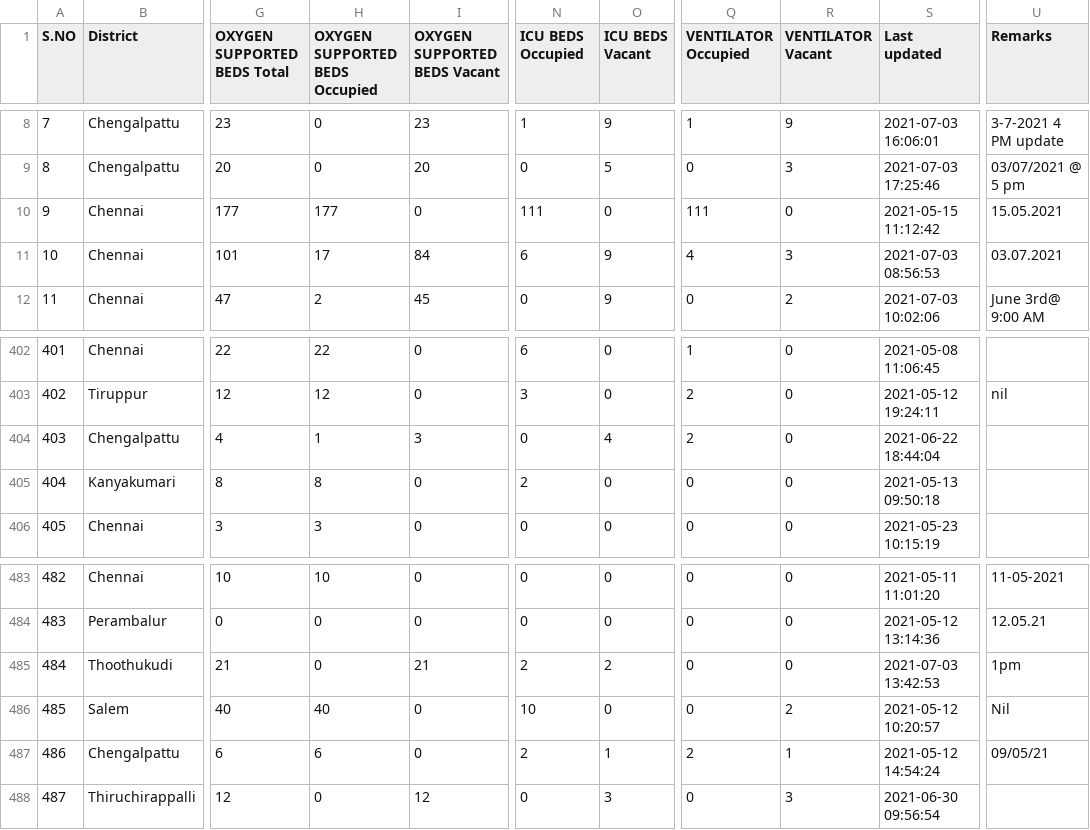
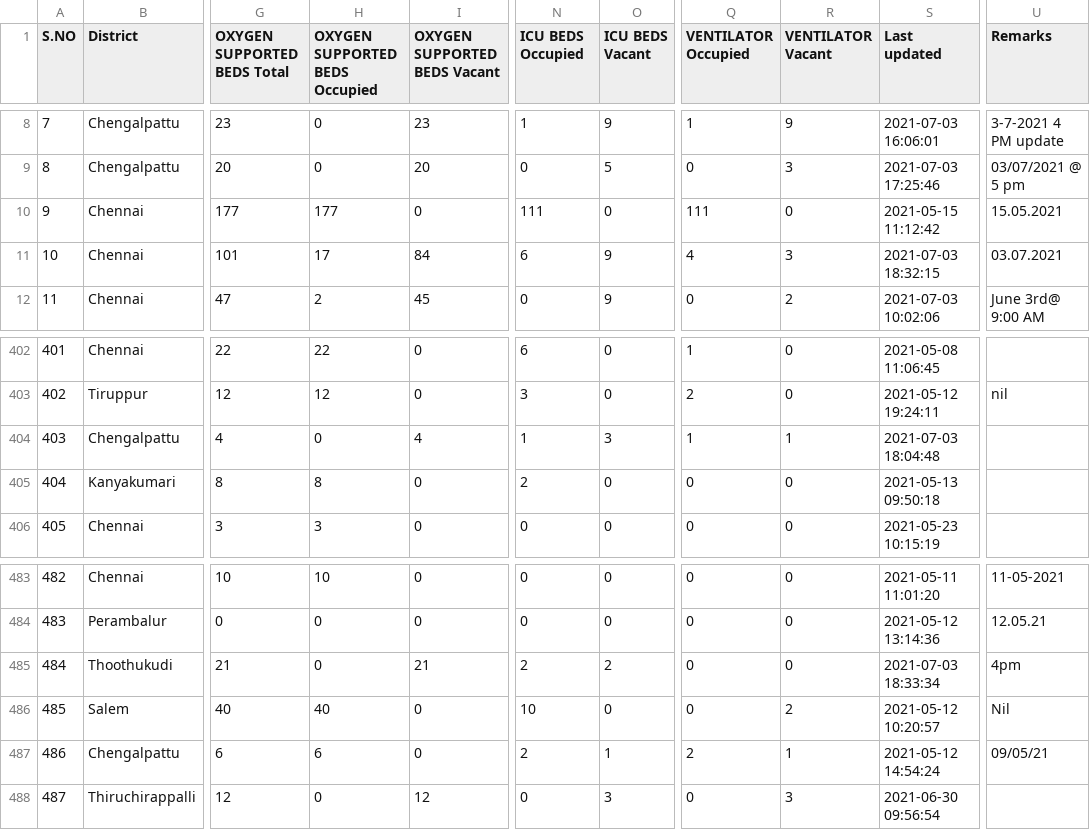
Before and after one commit to stopcoronatn/stopcoronatn.github.io, a CSV file: data/beds.csv, drawn as a sheet; only a part is shown, gaps mark what is left out; the diff names each change by its address in the sheet, - before the commit and + after, or states it on an @@ line.

```diff
--- a/data/beds.csv
+++ b/data/beds.csv
-S11 (Last updated): 2021-07-03 08:56:53
+S11 (Last updated): 2021-07-03 18:32:15
-H404 (OXYGEN SUPPORTED BEDS Occupied): 1
+H404 (OXYGEN SUPPORTED BEDS Occupied): 0
-I404 (OXYGEN SUPPORTED BEDS Vacant): 3
+I404 (OXYGEN SUPPORTED BEDS Vacant): 4
-N404 (ICU BEDS Occupied): 0
+N404 (ICU BEDS Occupied): 1
-O404 (ICU BEDS Vacant): 4
+O404 (ICU BEDS Vacant): 3
-Q404 (VENTILATOR Occupied): 2
+Q404 (VENTILATOR Occupied): 1
-R404 (VENTILATOR Vacant): 0
+R404 (VENTILATOR Vacant): 1
-S404 (Last updated): 2021-06-22 18:44:04
+S404 (Last updated): 2021-07-03 18:04:48
-S485 (Last updated): 2021-07-03 13:42:53
+S485 (Last updated): 2021-07-03 18:33:34
-U485 (Remarks): 1pm
+U485 (Remarks): 4pm
```
